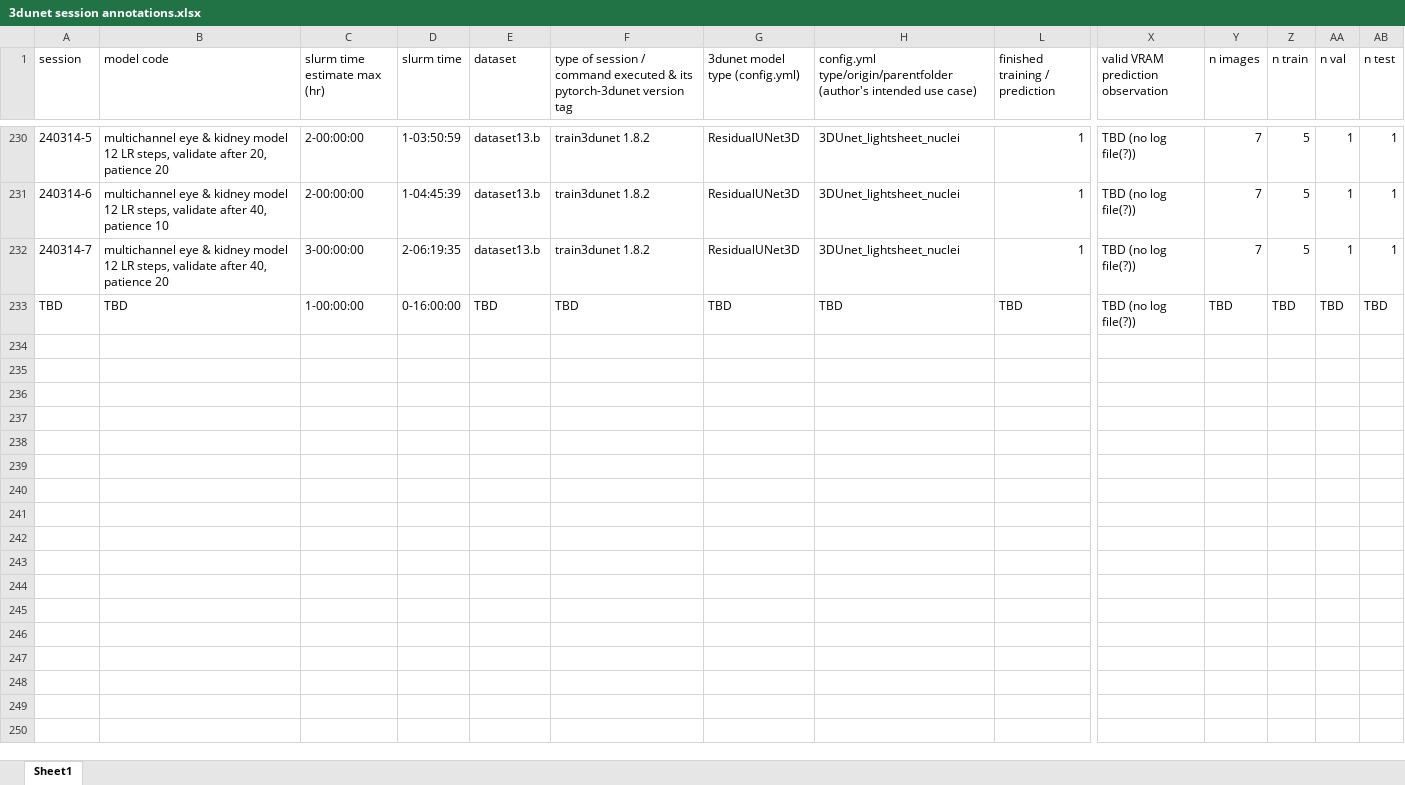
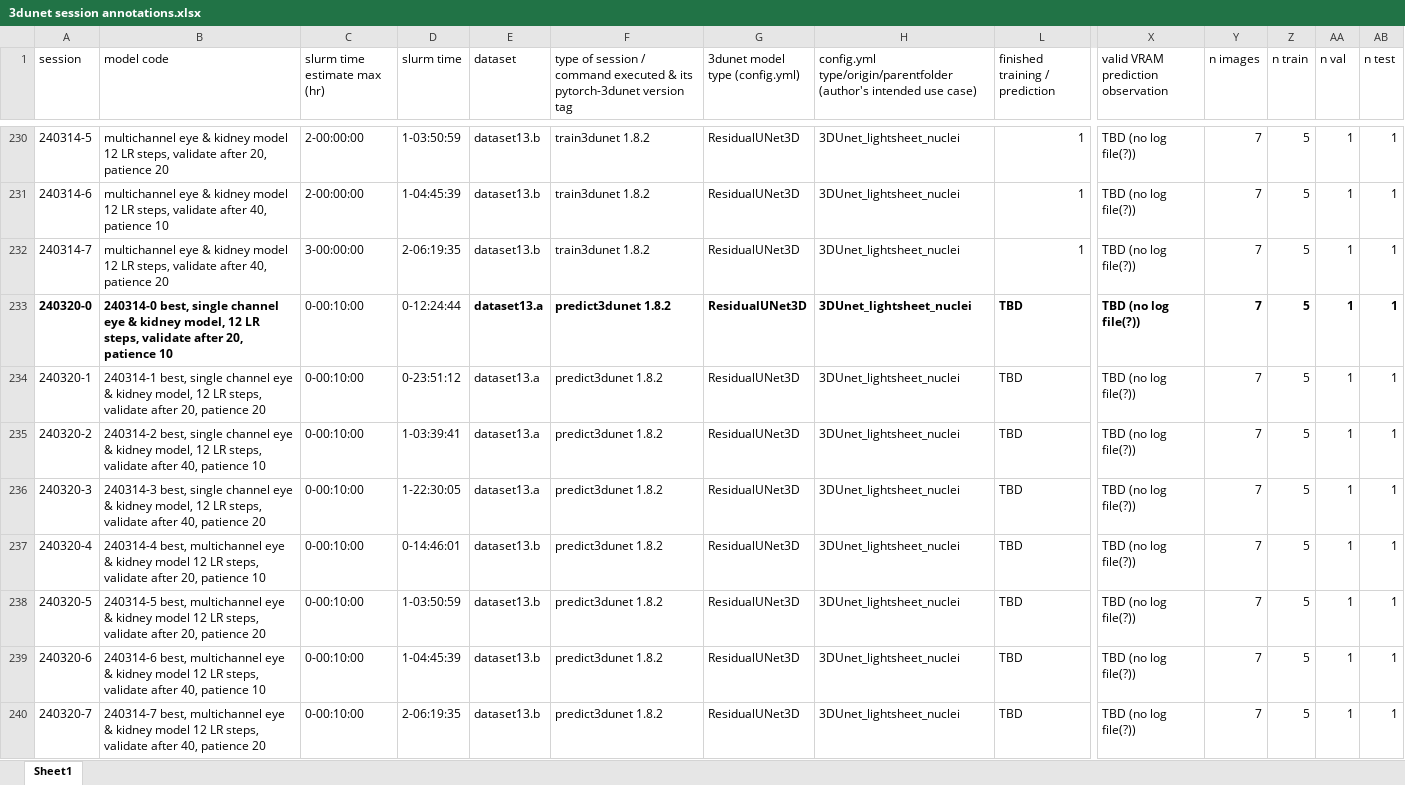
Before and after one commit to radRoy/cloud, an Excel workbook: 3dunet session annotations.xlsx, sheet Sheet1, drawn as a sheet; only a part is shown, gaps mark what is left out; the shorter side is filled out with more unchanged rows; values as stored, in another font and other column widths than the file's, no borders; rows hold the shown columns only; the diff covers the shown part only; the diff names each change by its address in the sheet, - before the commit and + after, or states it on an @@ line.

Commit message:
prepare predict3dunet 1.8.2 chpt-240320-0 to -7 (best checkpoints) and chpt-240321-0 to -7 (last checkpoints)

```diff
--- a/3dunet session annotations.xlsx (sheet Sheet1)
+++ b/3dunet session annotations.xlsx (sheet Sheet1)
+row 233: 240320-0 | 240314-0 best, single channel eye & kidney model, 12 LR steps, validate after 20, patience 10 | 0-00:10:00 | 0-12:24:44 | dataset13.a | predict3dunet 1.8.2 | ResidualUNet3D | 3DUnet_lightsheet_nuclei | TBD | TBD (no log file(?)) | 7 | 5 | 1 | 1
+row 234: 240320-1 | 240314-1 best, single channel eye & kidney model, 12 LR steps, validate after 20, patience 20 | 0-00:10:00 | 0-23:51:12 | dataset13.a | predict3dunet 1.8.2 | ResidualUNet3D | 3DUnet_lightsheet_nuclei | TBD | TBD (no log file(?)) | 7 | 5 | 1 | 1
+row 235: 240320-2 | 240314-2 best, single channel eye & kidney model, 12 LR steps, validate after 40, patience 10 | 0-00:10:00 | 1-03:39:41 | dataset13.a | predict3dunet 1.8.2 | ResidualUNet3D | 3DUnet_lightsheet_nuclei | TBD | TBD (no log file(?)) | 7 | 5 | 1 | 1
+row 236: 240320-3 | 240314-3 best, single channel eye & kidney model, 12 LR steps, validate after 40, patience 20 | 0-00:10:00 | 1-22:30:05 | dataset13.a | predict3dunet 1.8.2 | ResidualUNet3D | 3DUnet_lightsheet_nuclei | TBD | TBD (no log file(?)) | 7 | 5 | 1 | 1
+row 237: 240320-4 | 240314-4 best, multichannel eye & kidney model 12 LR steps, validate after 20, patience 10 | 0-00:10:00 | 0-14:46:01 | dataset13.b | predict3dunet 1.8.2 | ResidualUNet3D | 3DUnet_lightsheet_nuclei | TBD | TBD (no log file(?)) | 7 | 5 | 1 | 1
+row 238: 240320-5 | 240314-5 best, multichannel eye & kidney model 12 LR steps, validate after 20, patience 20 | 0-00:10:00 | 1-03:50:59 | dataset13.b | predict3dunet 1.8.2 | ResidualUNet3D | 3DUnet_lightsheet_nuclei | TBD | TBD (no log file(?)) | 7 | 5 | 1 | 1
+row 239: 240320-6 | 240314-6 best, multichannel eye & kidney model 12 LR steps, validate after 40, patience 10 | 0-00:10:00 | 1-04:45:39 | dataset13.b | predict3dunet 1.8.2 | ResidualUNet3D | 3DUnet_lightsheet_nuclei | TBD | TBD (no log file(?)) | 7 | 5 | 1 | 1
+row 240: 240320-7 | 240314-7 best, multichannel eye & kidney model 12 LR steps, validate after 40, patience 20 | 0-00:10:00 | 2-06:19:35 | dataset13.b | predict3dunet 1.8.2 | ResidualUNet3D | 3DUnet_lightsheet_nuclei | TBD | TBD (no log file(?)) | 7 | 5 | 1 | 1
```
Also changed, not shown: 8 added rows elsewhere in this sheet, hidden cells, 32 other files.
